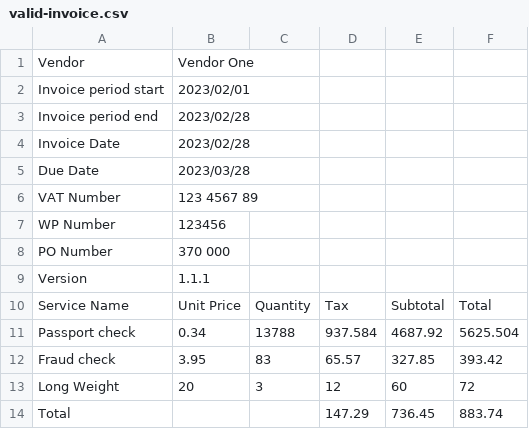
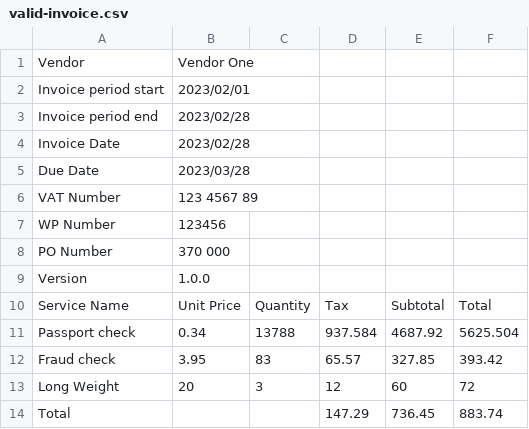
Before and after one commit to govuk-one-login/billing-transaction-monitoring, a CSV file: integration_tests/payloads/valid-invoice.csv, drawn as a sheet.

Commit message:
Update version number to be a real version on the tests

```diff
--- a/integration_tests/payloads/valid-invoice.csv
+++ b/integration_tests/payloads/valid-invoice.csv
@@ -8,3 +8,3 @@ WP Number,123456,,,,,
 PO Number,370 000,,,,,
-Version,1.1.1,,,,,
+Version,1.0.0,,,,,
 Service Name,Unit Price,Quantity,Tax,Subtotal,Total,
```
Also changed, not shown: 1 other file.
